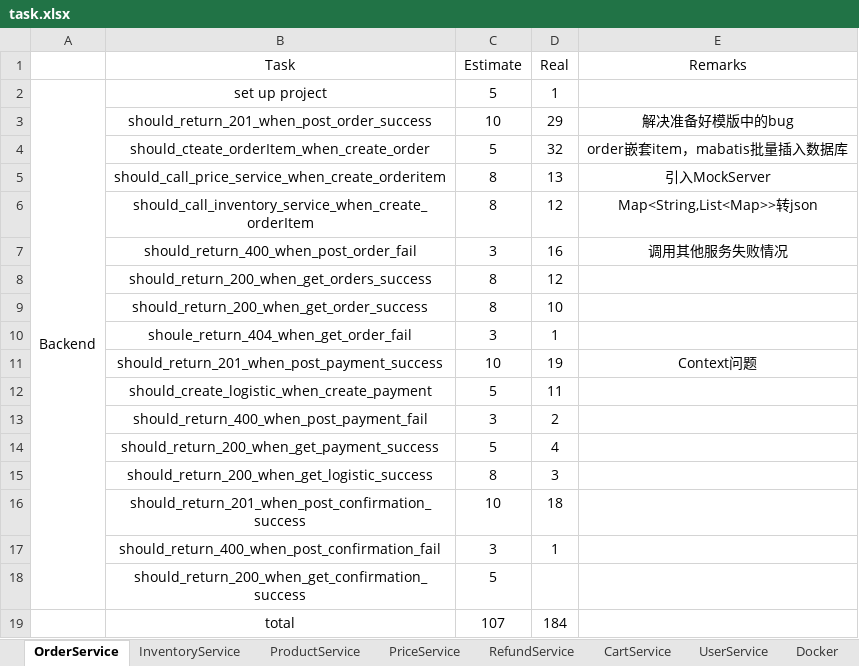
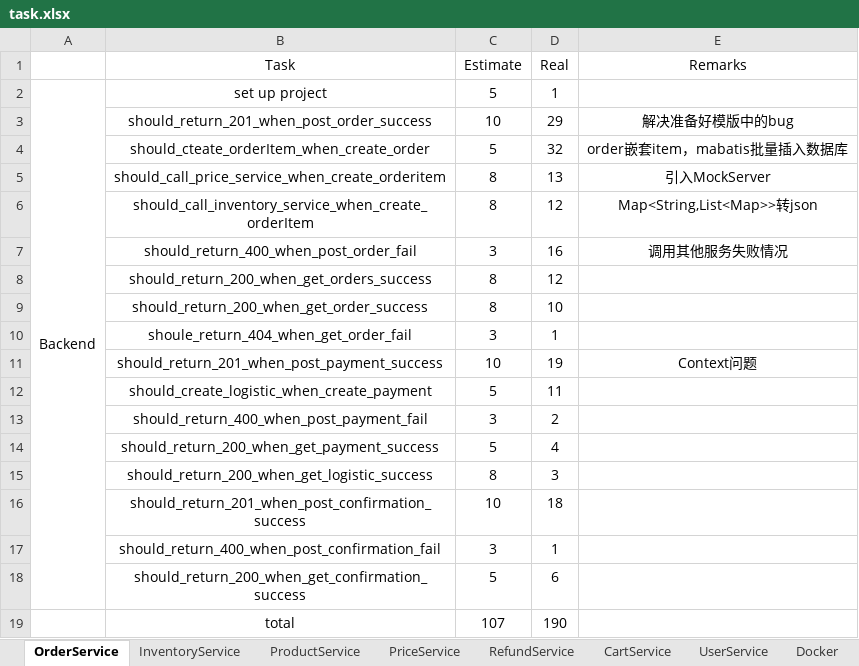
Before and after one commit to twzyliu/MicroService, an Excel workbook: task/task.xlsx, sheet OrderService, drawn as a sheet; values as stored, in another font and other column widths than the file's, no borders; the diff names each change by its address in the sheet, - before the commit and + after, or states it on an @@ line.

```diff
--- a/task/task.xlsx (sheet OrderService)
+++ b/task/task.xlsx (sheet OrderService)
-D18 (Real): (empty)
+D18 (Real): 6
-D19 (Real): 184
+D19 (Real): 190
```
Also changed, not shown: 9 other files.
